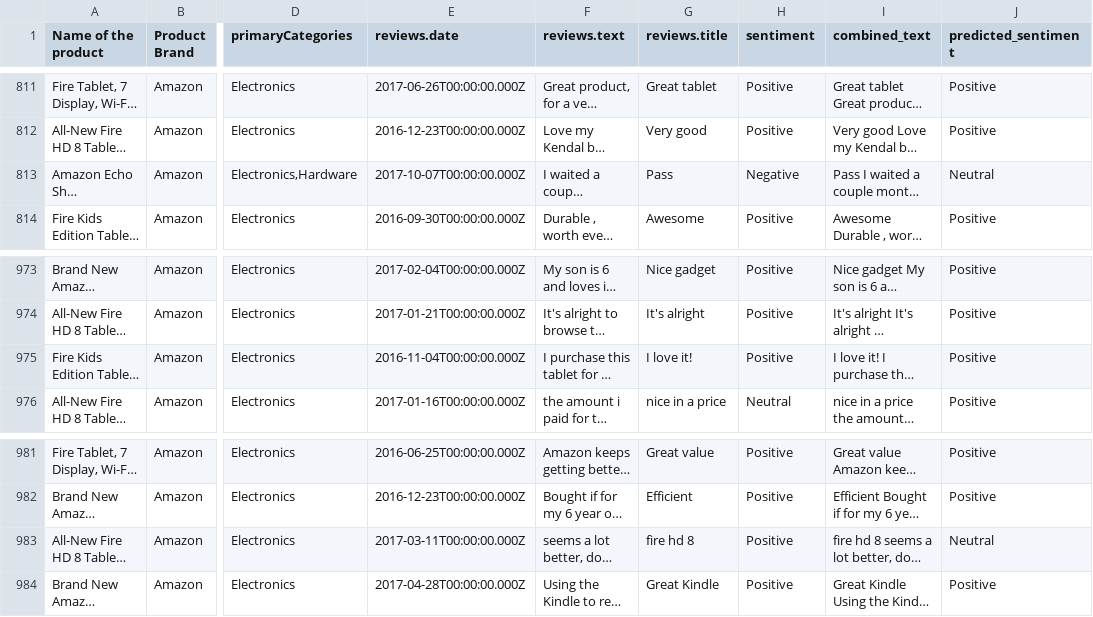
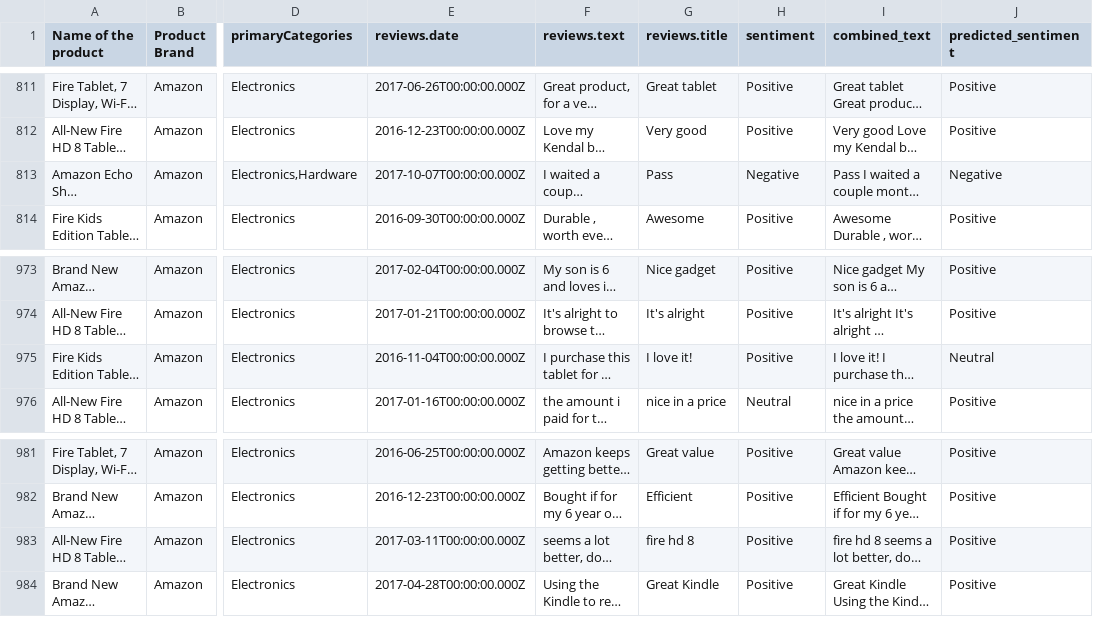
Before and after one commit to nadhiyad/Amazon_review, a CSV file: hidden_test_data_with_predictions.csv, drawn as a sheet; only a part is shown, gaps mark what is left out; long unchanged cells end in …; the diff covers the shown part only; the diff names each change by its address in the sheet, - before the commit and + after, or states it on an @@ line.

```diff
--- a/hidden_test_data_with_predictions.csv
+++ b/hidden_test_data_with_predictions.csv
-J813 (predicted_sentiment): Neutral
+J813 (predicted_sentiment): Negative
-J975 (predicted_sentiment): Positive
+J975 (predicted_sentiment): Neutral
-J983 (predicted_sentiment): Neutral
+J983 (predicted_sentiment): Positive
```
Also changed, not shown: 10 edited cells elsewhere in this file, 2 other files.
